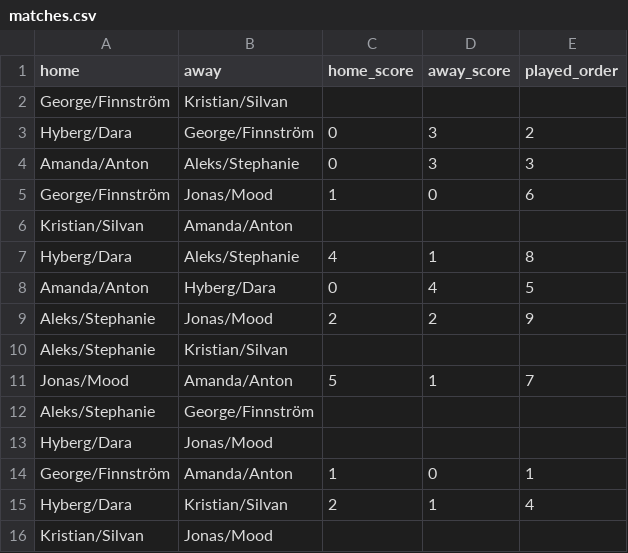
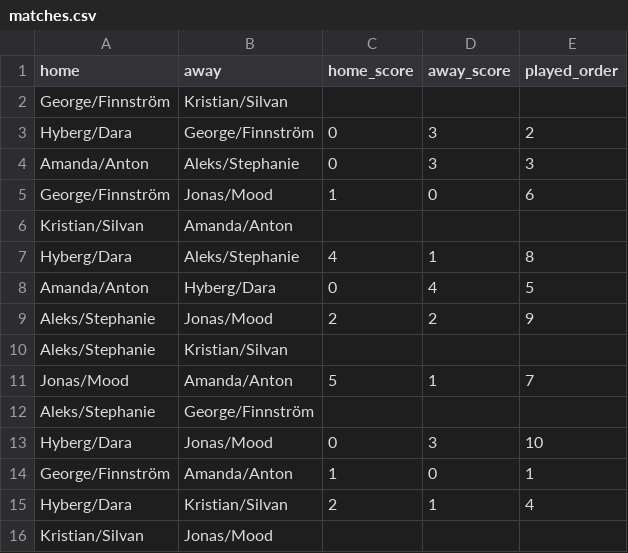
Before and after one commit to hallstedt-BI/hallstedt-bi.github.io, a CSV file: fifa/matches.csv, drawn as a sheet.

Commit message:
Update FIFA scores

```diff
--- a/fifa/matches.csv
+++ b/fifa/matches.csv
@@ -12,3 +12,3 @@ Jonas/Mood,Amanda/Anton,5,1,7
 Aleks/Stephanie,George/Finnström,,,
-Hyberg/Dara,Jonas/Mood,,,
+Hyberg/Dara,Jonas/Mood,0,3,10
 George/Finnström,Amanda/Anton,1,0,1
```
